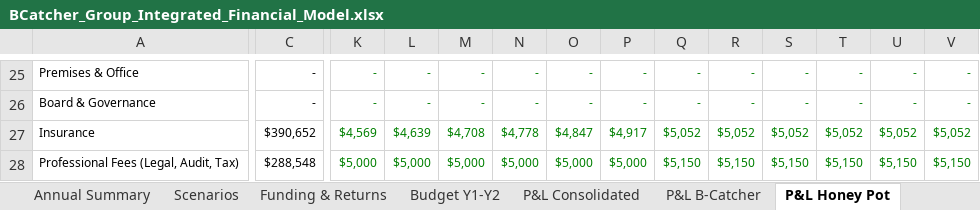
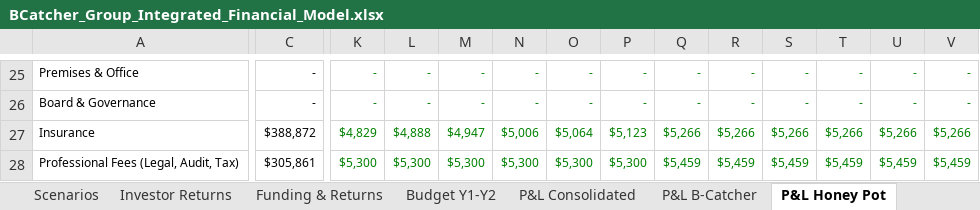
Before and after one commit to SimonQTangible/github-slideshow, an Excel workbook: bcatcher-group/BCatcher_Group_Integrated_Financial_Model.xlsx, sheet P&L Honey Pot, drawn as a sheet; only a part is shown, gaps mark what is left out; values as stored, in another font and other column widths than the file's, no borders; the diff covers the shown part only; the diff names each change by its address in the sheet, - before the commit and + after, or states it on an @@ line.

```diff
--- a/bcatcher-group/BCatcher_Group_Integrated_Financial_Model.xlsx (sheet P&L Honey Pot)
+++ b/bcatcher-group/BCatcher_Group_Integrated_Financial_Model.xlsx (sheet P&L Honey Pot)
+sheet tab: Investor Returns
-C27: $390,652
+C27: $388,872
-K27: $4,569
+K27: $4,829
-L27: $4,639
+L27: $4,888
-M27: $4,708
+M27: $4,947
-N27: $4,778
+N27: $5,006
-O27: $4,847
+O27: $5,064
-P27: $4,917
+P27: $5,123
-Q27: $5,052
+Q27: $5,266
-R27: $5,052
+R27: $5,266
-S27: $5,052
+S27: $5,266
-T27: $5,052
+T27: $5,266
-U27: $5,052
+U27: $5,266
-V27: $5,052
+V27: $5,266
-C28: $288,548
+C28: $305,861
-K28: $5,000
+K28: $5,300
-L28: $5,000
+L28: $5,300
-M28: $5,000
+M28: $5,300
-N28: $5,000
+N28: $5,300
-O28: $5,000
+O28: $5,300
-P28: $5,000
+P28: $5,300
-Q28: $5,150
+Q28: $5,459
-R28: $5,150
+R28: $5,459
-S28: $5,150
+S28: $5,459
-T28: $5,150
+T28: $5,459
-U28: $5,150
+U28: $5,459
-V28: $5,150
+V28: $5,459
```
Also changed, not shown: 5 added rows, 5 removed rows and 974 edited cells elsewhere in this sheet, sheet Revenue, sheet Opex, sheet P&L Consolidated, sheet P&L B-Catcher, sheet P&L BHive, sheet Cash Flow, 9 more sheets, formulas that keep their value, 54 other files.
